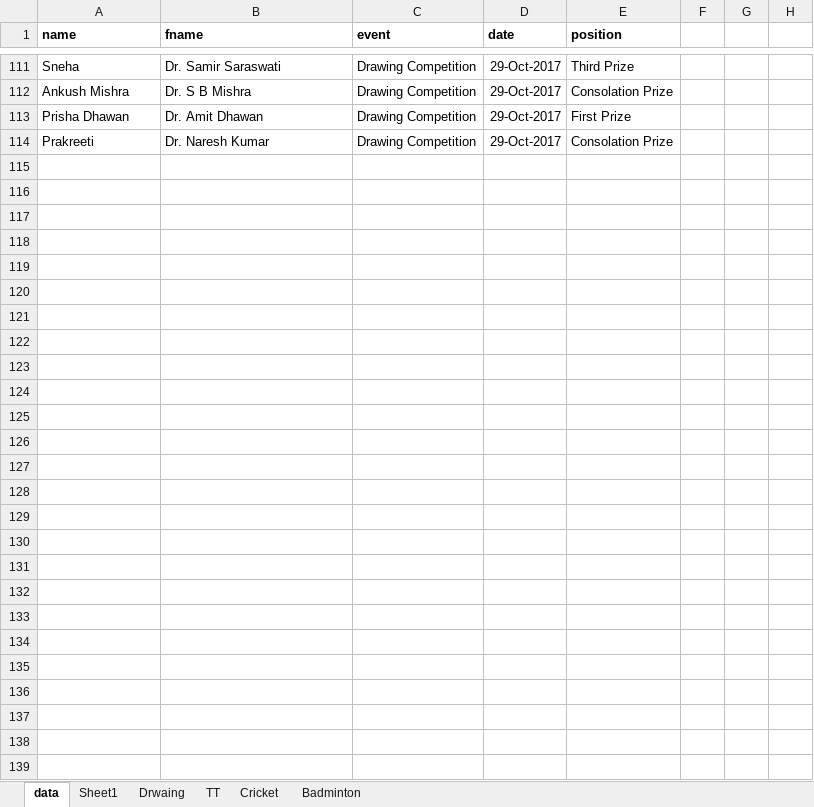
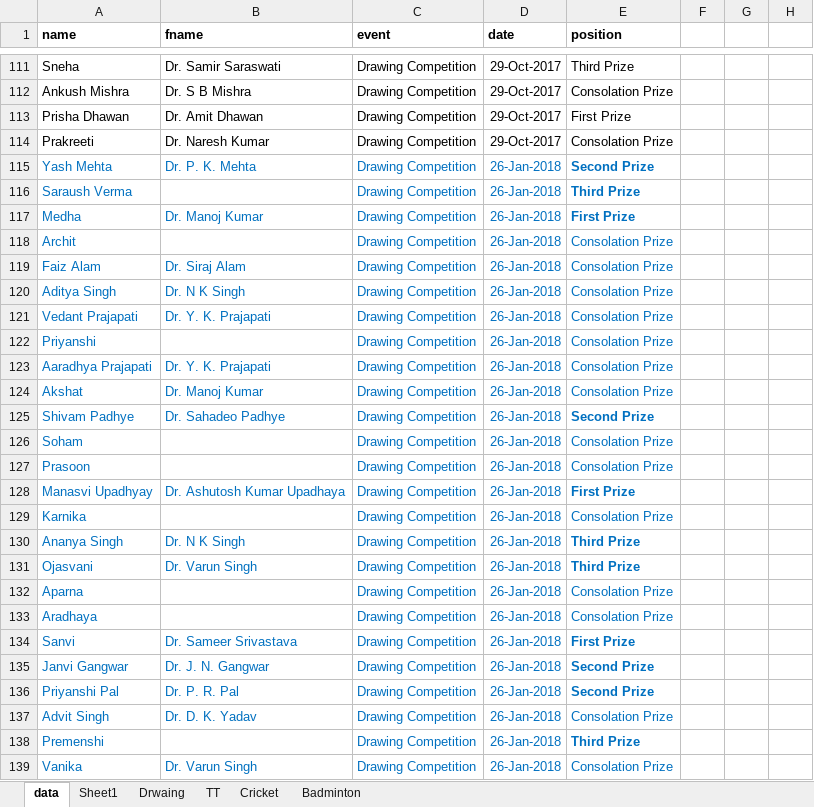
Before and after one commit to mgeekin/CertificateDesignTemplate, an Excel workbook: Data_List_Corrected_4.xlsx, sheet data, drawn as a sheet; only a part is shown, gaps mark what is left out; values as stored, in another font and other column widths than the file's, no borders; the diff names each change by its address in the sheet, - before the commit and + after, or states it on an @@ line.

```diff
--- a/Data_List_Corrected_4.xlsx (sheet data)
+++ b/Data_List_Corrected_4.xlsx (sheet data)
+row 115: Yash Mehta | Dr. P. K. Mehta | Drawing Competition | 26-Jan-2018 | Second Prize
+row 116: Saraush Verma |  | Drawing Competition | 26-Jan-2018 | Third Prize
+row 117: Medha | Dr. Manoj Kumar | Drawing Competition | 26-Jan-2018 | First Prize
+row 118: Archit |  | Drawing Competition | 26-Jan-2018 | Consolation Prize
+row 119: Faiz Alam | Dr. Siraj Alam | Drawing Competition | 26-Jan-2018 | Consolation Prize
+row 120: Aditya Singh | Dr. N K Singh | Drawing Competition | 26-Jan-2018 | Consolation Prize
+row 121: Vedant Prajapati | Dr. Y. K. Prajapati | Drawing Competition | 26-Jan-2018 | Consolation Prize
+row 122: Priyanshi |  | Drawing Competition | 26-Jan-2018 | Consolation Prize
+row 123: Aaradhya Prajapati | Dr. Y. K. Prajapati | Drawing Competition | 26-Jan-2018 | Consolation Prize
+row 124: Akshat | Dr. Manoj Kumar | Drawing Competition | 26-Jan-2018 | Consolation Prize
+row 125: Shivam Padhye | Dr. Sahadeo Padhye | Drawing Competition | 26-Jan-2018 | Second Prize
+row 126: Soham |  | Drawing Competition | 26-Jan-2018 | Consolation Prize
+row 127: Prasoon |  | Drawing Competition | 26-Jan-2018 | Consolation Prize
+row 128: Manasvi Upadhyay | Dr. Ashutosh Kumar Upadhaya | Drawing Competition | 26-Jan-2018 | First Prize
+row 129: Karnika |  | Drawing Competition | 26-Jan-2018 | Consolation Prize
+row 130: Ananya Singh | Dr. N K Singh | Drawing Competition | 26-Jan-2018 | Third Prize
+row 131: Ojasvani | Dr. Varun Singh | Drawing Competition | 26-Jan-2018 | Third Prize
+row 132: Aparna |  | Drawing Competition | 26-Jan-2018 | Consolation Prize
+row 133: Aradhaya |  | Drawing Competition | 26-Jan-2018 | Consolation Prize
+row 134: Sanvi | Dr. Sameer Srivastava | Drawing Competition | 26-Jan-2018 | First Prize
+row 135: Janvi Gangwar | Dr. J. N. Gangwar | Drawing Competition | 26-Jan-2018 | Second Prize
+row 136: Priyanshi Pal | Dr. P. R. Pal | Drawing Competition | 26-Jan-2018 | Second Prize
+row 137: Advit Singh | Dr. D. K. Yadav | Drawing Competition | 26-Jan-2018 | Consolation Prize
+row 138: Premenshi |  | Drawing Competition | 26-Jan-2018 | Third Prize
+row 139: Vanika | Dr. Varun Singh | Drawing Competition | 26-Jan-2018 | Consolation Prize
```
Also changed, not shown: 4 other files.
